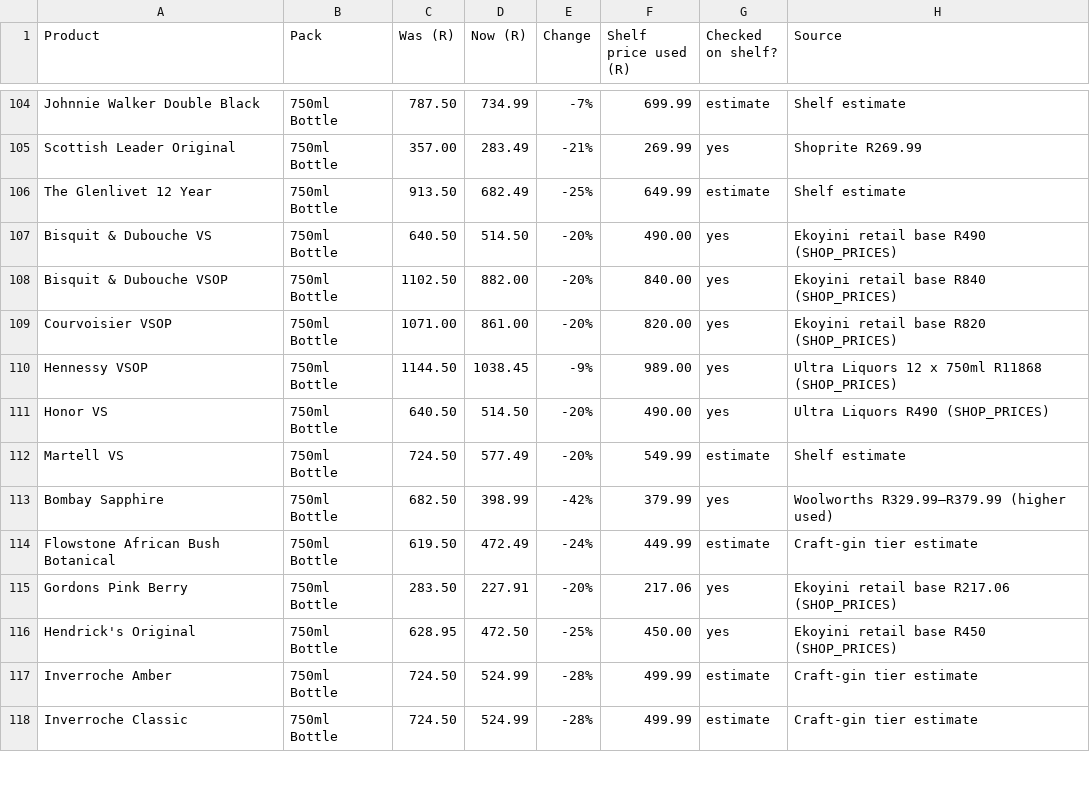
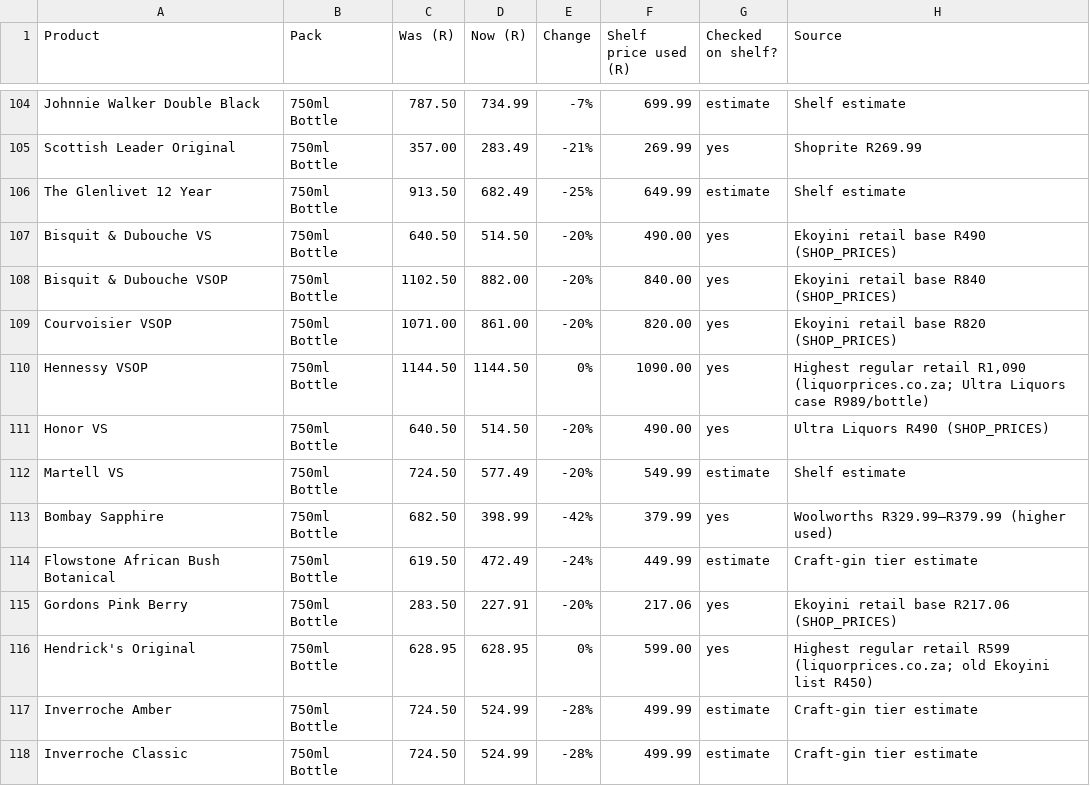
Before and after one commit to icamagulakwantu/EkoyinAlcDelivery, a CSV file: prisma/data/price-corrections-2026-11-08.csv, drawn as a sheet; only a part is shown, gaps mark what is left out; the diff covers the shown part only.

```diff
--- a/prisma/data/price-corrections-2026-11-08.csv
+++ b/prisma/data/price-corrections-2026-11-08.csv
@@ -109,3 +109,3 @@ Bisquit & Dubouche VSOP,750ml Bottle,1102.50,882.00,-20%,840.00,yes,Ekoyini reta
 Courvoisier VSOP,750ml Bottle,1071.00,861.00,-20%,820.00,yes,Ekoyini retail base R820 (SHOP_PRICES)
-Hennessy VSOP,750ml Bottle,1144.50,1038.45,-9%,989.00,yes,Ultra Liquors 12 x 750ml R11868 (SHOP_PRICES)
+Hennessy VSOP,750ml Bottle,1144.50,1144.50,0%,1090.00,yes,"Highest regular retail R1,090 (liquorprices.co.za; Ultra Liquors case R989/bottle)"
 Honor VS,750ml Bottle,640.50,514.50,-20%,490.00,yes,Ultra Liquors R490 (SHOP_PRICES)
@@ -115,3 +115,3 @@ Flowstone African Bush Botanical,750ml Bottle,619.50,472.49,-24%,449.99,estimate
 Gordons Pink Berry,750ml Bottle,283.50,227.91,-20%,217.06,yes,Ekoyini retail base R217.06 (SHOP_PRICES)
-Hendrick's Original,750ml Bottle,628.95,472.50,-25%,450.00,yes,Ekoyini retail base R450 (SHOP_PRICES)
+Hendrick's Original,750ml Bottle,628.95,628.95,0%,599.00,yes,Highest regular retail R599 (liquorprices.co.za; old Ekoyini list R450)
 Inverroche Amber,750ml Bottle,724.50,524.99,-28%,499.99,estimate,Craft-gin tier estimate
```
Also changed, not shown: 33 edited cells elsewhere in this file, 4 other files.
